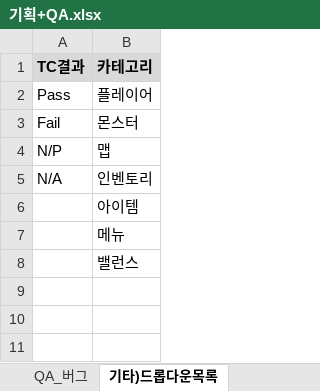
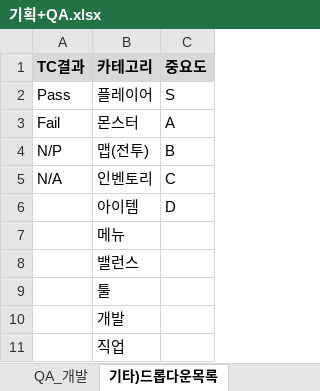
Before and after one commit to codd1/PrimerPasoRPG, an Excel workbook: 기획+QA.xlsx, sheet 기타)드롭다운목록, drawn as a sheet; values as stored, in another font and other column widths than the file's, no borders; conditional formats not drawn; the diff names each change by its address in the sheet, - before the commit and + after, or states it on an @@ line.

```diff
--- a/기획+QA.xlsx (sheet 기타)드롭다운목록)
+++ b/기획+QA.xlsx (sheet 기타)드롭다운목록)
+sheet tab: QA_개발
+column C (중요도), rows 2-6: S | A | B | C | D
-B4 (카테고리): 맵
+B4 (카테고리): 맵(전투)
+row 9:  | 툴
+row 10:  | 개발
+row 11:  | 직업
```
Also changed, not shown: sheet QA_버그, sheet 기획_몬스터, sheet 기획_맵, sheet 기획_직업, sheet QA_기본기능.
